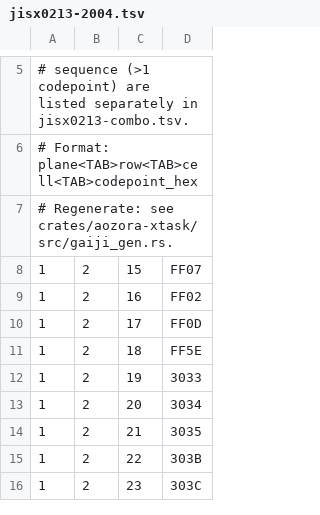
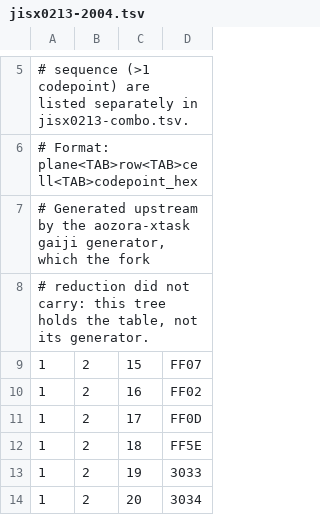
Before and after one commit to borh/abc, a TSV file: ab-validator/crates/ab-aozora-encoding/data/jisx0213-2004.tsv, drawn as a sheet; only a part is shown, gaps mark what is left out; the shorter side is filled out with more unchanged rows.

Commit message:
Say what the data tables and the archive stem actually are
The rights statement said the JIS X 0213 table is Project X0213's, and that
every data table states its terms in its own header. There are three JIS X
0213 tables. The code table is Project X0213's; the two gaiji-territory tables
derive from glibc's EUC-JISX0213 charmap and from the standard's Annex F, and
state no terms. A fourth table, the gaiji aliases, is hand-curated here and is
not third-party at all. The page now says what each file actually carries, so
the open terms question is visible rather than papered over by a summary.

`jisx0213-2004.tsv` also pointed at `crates/aozora-xtask/src/gaiji_gen.rs` for
regeneration. That crate is upstream's and the fork reduction did not carry it,
so the pointer sent a reader to a path this tree does not have.

`archive_stem` was documented as "`92_ruby_164.txt` becomes `92_ruby_164`".
That shape does not occur anywhere: across the 17594 readable archives at the
pinned revision, the text member's stem is never the archive's own name.
`92_ruby_164.zip` holds `kumono_ito.txt`, so the stem is `kumono_ito`, which is
the middle component of every download filename.

The work-identifier page listed three artifact routes where manifest 2
publishes four, leaving out `/works/<id>/markdown`. Its collision figure said a
name built from author and title alone would collide for about one work in ten;
2357 of 17655 is more than one in ten, and the denominator was missing.

```diff
--- a/ab-validator/crates/ab-aozora-encoding/data/jisx0213-2004.tsv
+++ b/ab-validator/crates/ab-aozora-encoding/data/jisx0213-2004.tsv
@@ -6,3 +6,4 @@
 # Format: plane<TAB>row<TAB>cell<TAB>codepoint_hex
-# Regenerate: see crates/aozora-xtask/src/gaiji_gen.rs.
+# Generated upstream by the aozora-xtask gaiji generator, which the fork
+# reduction did not carry: this tree holds the table, not its generator.
 1	2	15	FF07
```
Also changed, not shown: 4 other files.
